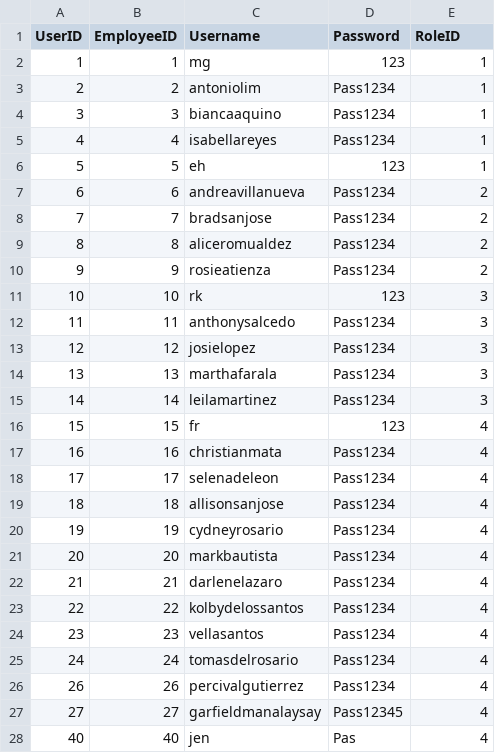
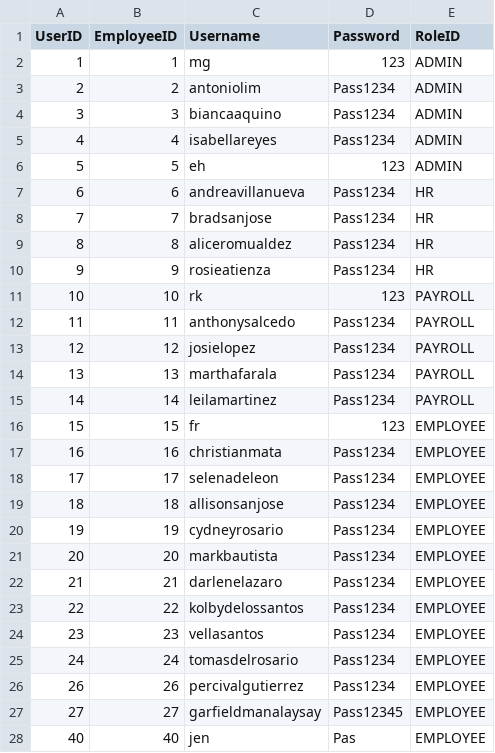
Before and after one commit to AmarahLois1108/OOP_MotorPH, a CSV file: motorPH2/UsersLogin.csv, drawn as a sheet.

Commit message:
User Management, Employee Management, Role Based Access

```diff
--- a/motorPH2/UsersLogin.csv
+++ b/motorPH2/UsersLogin.csv
@@ -1,28 +1,28 @@
 UserID,EmployeeID,Username,Password,RoleID
-1,1,mg,123,1
-2,2,antoniolim,Pass1234,1
-3,3,biancaaquino,Pass1234,1
-4,4,isabellareyes,Pass1234,1
-5,5,eh,123,1
-6,6,andreavillanueva,Pass1234,2
-7,7,bradsanjose,Pass1234,2
-8,8,aliceromualdez,Pass1234,2
-9,9,rosieatienza,Pass1234,2
-10,10,rk,123,3
-11,11,anthonysalcedo,Pass1234,3
-12,12,josielopez,Pass1234,3
-13,13,marthafarala,Pass1234,3
-14,14,leilamartinez,Pass1234,3
-15,15,fr,123,4
-16,16,christianmata,Pass1234,4
-17,17,selenadeleon,Pass1234,4
-18,18,allisonsanjose,Pass1234,4
-19,19,cydneyrosario,Pass1234,4
-20,20,markbautista,Pass1234,4
-21,21,darlenelazaro,Pass1234,4
-22,22,kolbydelossantos,Pass1234,4
-23,23,vellasantos,Pass1234,4
-24,24,tomasdelrosario,Pass1234,4
-26,26,percivalgutierrez,Pass1234,4
-27,27,garfieldmanalaysay,Pass12345,4
-40,40,jen,Pas,4
+1,1,mg,123,ADMIN
+2,2,antoniolim,Pass1234,ADMIN
+3,3,biancaaquino,Pass1234,ADMIN
+4,4,isabellareyes,Pass1234,ADMIN
+5,5,eh,123,ADMIN
+6,6,andreavillanueva,Pass1234,HR
+7,7,bradsanjose,Pass1234,HR
+8,8,aliceromualdez,Pass1234,HR
+9,9,rosieatienza,Pass1234,HR
+10,10,rk,123,PAYROLL
+11,11,anthonysalcedo,Pass1234,PAYROLL
+12,12,josielopez,Pass1234,PAYROLL
+13,13,marthafarala,Pass1234,PAYROLL
+14,14,leilamartinez,Pass1234,PAYROLL
+15,15,fr,123,EMPLOYEE
+16,16,christianmata,Pass1234,EMPLOYEE
+17,17,selenadeleon,Pass1234,EMPLOYEE
+18,18,allisonsanjose,Pass1234,EMPLOYEE
+19,19,cydneyrosario,Pass1234,EMPLOYEE
+20,20,markbautista,Pass1234,EMPLOYEE
+21,21,darlenelazaro,Pass1234,EMPLOYEE
+22,22,kolbydelossantos,Pass1234,EMPLOYEE
+23,23,vellasantos,Pass1234,EMPLOYEE
+24,24,tomasdelrosario,Pass1234,EMPLOYEE
+26,26,percivalgutierrez,Pass1234,EMPLOYEE
+27,27,garfieldmanalaysay,Pass12345,EMPLOYEE
+40,40,jen,Pas,EMPLOYEE
```
Also changed, not shown: 30 other files.
